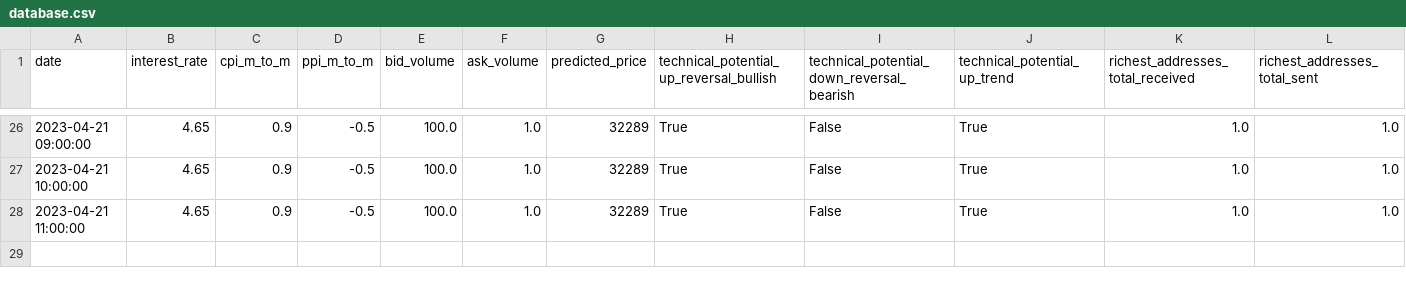
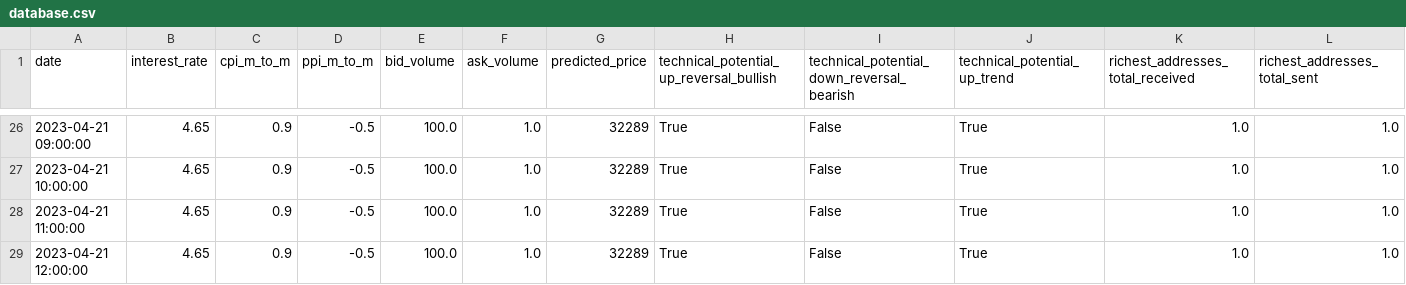
Before and after one commit to williamnordberg/adam_trader, a CSV file: data/database.csv, drawn as a sheet; only a part is shown, gaps mark what is left out; rows hold the shown columns only; the diff names each change by its address in the sheet, - before the commit and + after, or states it on an @@ line.

```diff
--- a/data/database.csv
+++ b/data/database.csv
+row 29: 2023-04-21 12:00:00 | 4.65 | 0.9 | -0.5 | 100.0 | 1.0 | 32289 | True | False | True | 1.0 | 1.0
```
Also changed, not shown: data/latest_info_saved.csv, 4 other files.
